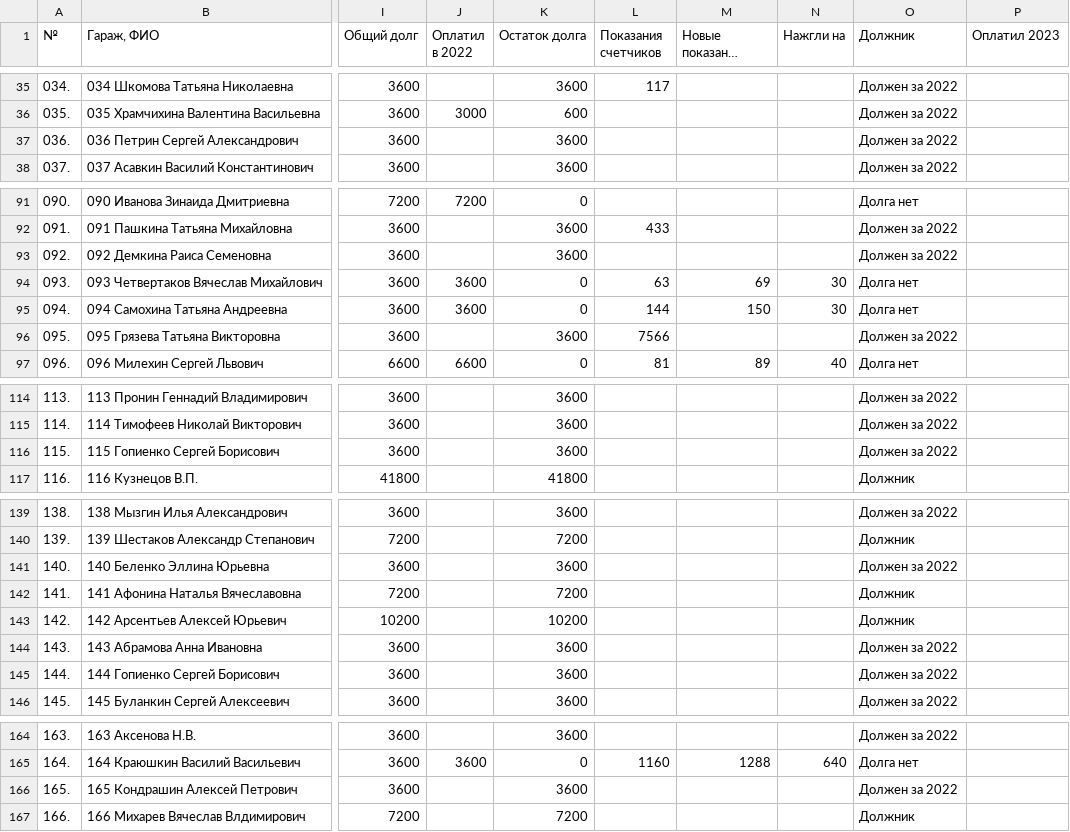
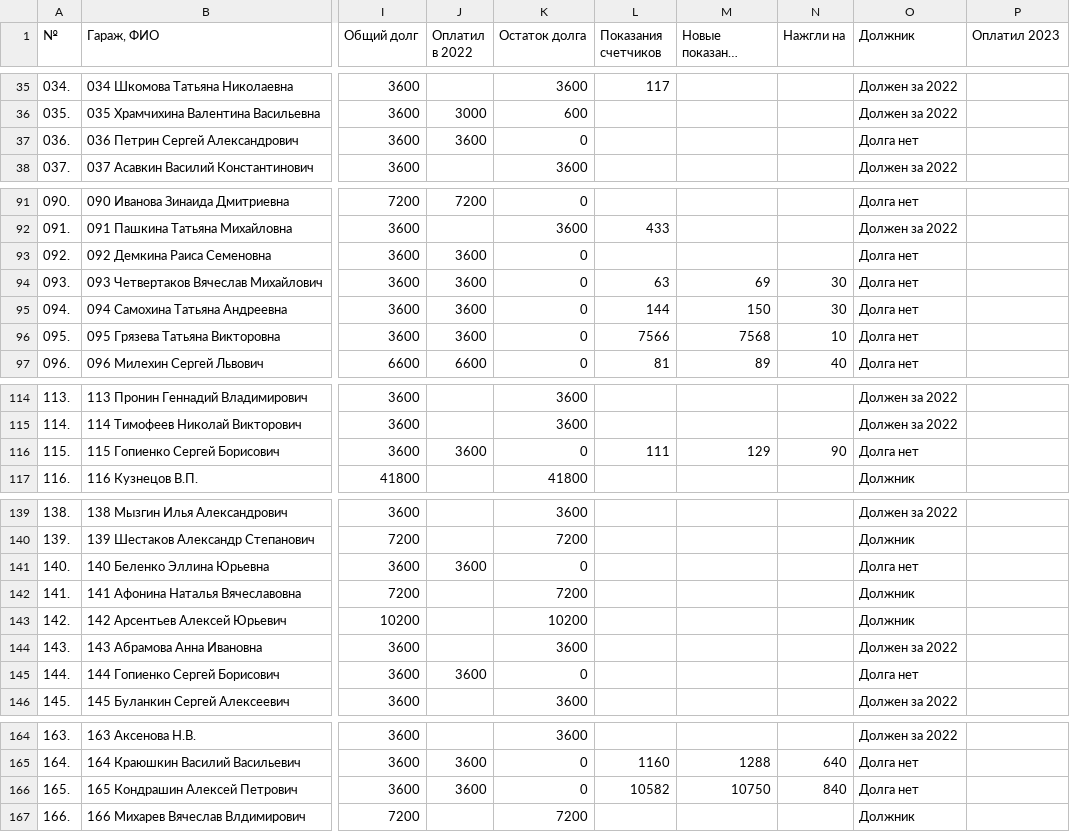
Before and after one commit to slaav1k/fakel, a CSV file: example.csv, drawn as a sheet; only a part is shown, gaps mark what is left out; long unchanged cells end in …; the diff covers the shown part only; the diff names each change by its address in the sheet, - before the commit and + after, or states it on an @@ line.

Commit message:
Add files via upload

```diff
--- a/example.csv
+++ b/example.csv
-J37 (Оплатил в 2022): (empty)
+J37 (Оплатил в 2022): 3600
-K37 (Остаток долга): 3600
+K37 (Остаток долга): 0
-O37 (Должник): Должен за 2022
+O37 (Должник): Долга нет
-J93 (Оплатил в 2022): (empty)
+J93 (Оплатил в 2022): 3600
-K93 (Остаток долга): 3600
+K93 (Остаток долга): 0
-O93 (Должник): Должен за 2022
+O93 (Должник): Долга нет
-J96 (Оплатил в 2022): (empty)
+J96 (Оплатил в 2022): 3600
-K96 (Остаток долга): 3600
+K96 (Остаток долга): 0
-M96 (Новые показания счетчиков): (empty)
+M96 (Новые показания счетчиков): 7568
-N96 (Нажгли на): (empty)
+N96 (Нажгли на): 10
-O96 (Должник): Должен за 2022
+O96 (Должник): Долга нет
-J116 (Оплатил в 2022): (empty)
+J116 (Оплатил в 2022): 3600
-K116 (Остаток долга): 3600
+K116 (Остаток долга): 0
-L116 (Показания счетчиков): (empty)
+L116 (Показания счетчиков): 111
-M116 (Новые показания счетчиков): (empty)
+M116 (Новые показания счетчиков): 129
-N116 (Нажгли на): (empty)
+N116 (Нажгли на): 90
-O116 (Должник): Должен за 2022
+O116 (Должник): Долга нет
-J141 (Оплатил в 2022): (empty)
+J141 (Оплатил в 2022): 3600
-K141 (Остаток долга): 3600
+K141 (Остаток долга): 0
-O141 (Должник): Должен за 2022
+O141 (Должник): Долга нет
-J145 (Оплатил в 2022): (empty)
+J145 (Оплатил в 2022): 3600
-K145 (Остаток долга): 3600
+K145 (Остаток долга): 0
-O145 (Должник): Должен за 2022
+O145 (Должник): Долга нет
-J166 (Оплатил в 2022): (empty)
+J166 (Оплатил в 2022): 3600
-K166 (Остаток долга): 3600
+K166 (Остаток долга): 0
-L166 (Показания счетчиков): (empty)
+L166 (Показания счетчиков): 10582
-M166 (Новые показания счетчиков): (empty)
+M166 (Новые показания счетчиков): 10750
-N166 (Нажгли на): (empty)
+N166 (Нажгли на): 840
-O166 (Должник): Должен за 2022
+O166 (Должник): Долга нет
```
Also changed, not shown: 6 edited cells elsewhere in this file.
